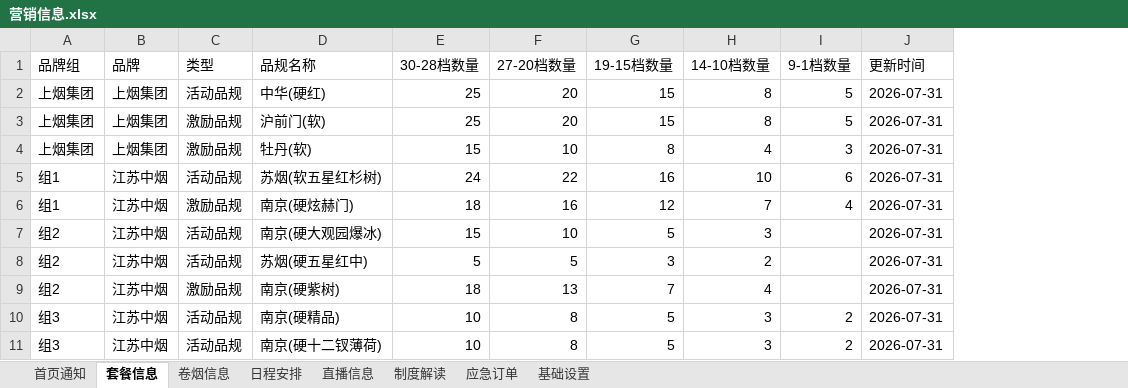
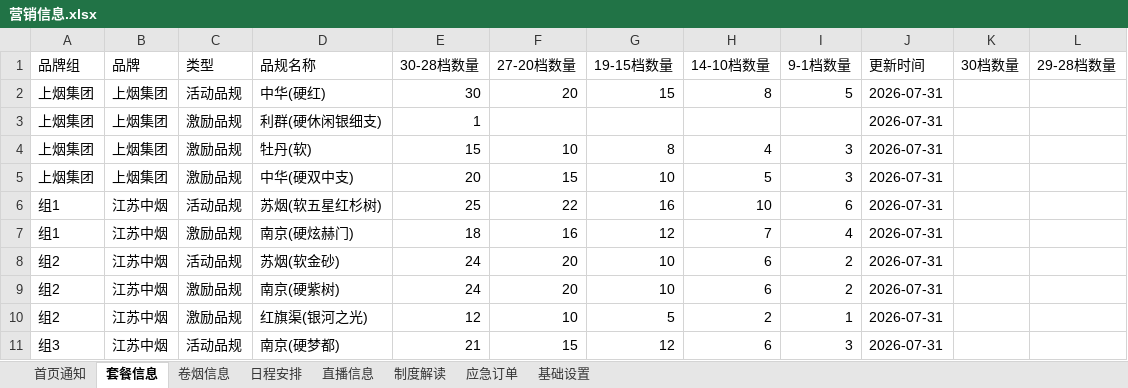
Before and after one commit to wuzhong-service/wuzhong-service, an Excel workbook: data/营销信息.xlsx, sheet 套餐信息, drawn as a sheet; only a part is shown; values as stored, in another font and other column widths than the file's, no borders; removed rows and columns are numbered as before the commit, all else as after; the diff covers the shown part only; the diff names each change by its address in the sheet, - before the commit and + after, or states it on an @@ line.

```diff
--- a/data/营销信息.xlsx (sheet 套餐信息)
+++ b/data/营销信息.xlsx (sheet 套餐信息)
+column K (30档数量), empty
+column L (29-28档数量), empty
-E2 (30-28档数量): 25
+E2 (30-28档数量): 30
-D3 (品规名称): 沪前门(软)
+D3 (品规名称): 利群(硬休闲银细支)
-E3 (30-28档数量): 25
+E3 (30-28档数量): 1
-F3 (27-20档数量): 20
+F3 (27-20档数量): (empty)
-G3 (19-15档数量): 15
+G3 (19-15档数量): (empty)
-H3 (14-10档数量): 8
+H3 (14-10档数量): (empty)
-I3 (9-1档数量): 5
+I3 (9-1档数量): (empty)
+row 5: 上烟集团 | 上烟集团 | 激励品规 | 中华(硬双中支) | 20 | 15 | 10 | 5 | 3 | 2026-07-31
-E6 (30-28档数量): 24
+E6 (30-28档数量): 25
-row 7: 组2 | 江苏中烟 | 活动品规 | 南京(硬大观园爆冰) | 15 | 10 | 5 | 3 |  | 2026-07-31
-D8 (品规名称): 苏烟(硬五星红中)
+D8 (品规名称): 苏烟(软金砂)
-E8 (30-28档数量): 5
+E8 (30-28档数量): 24
-F8 (27-20档数量): 5
+F8 (27-20档数量): 20
-G8 (19-15档数量): 3
+G8 (19-15档数量): 10
-H8 (14-10档数量): 2
+H8 (14-10档数量): 6
-I8:I9 (9-1档数量): (empty)
+I8:I9 (9-1档数量): 2
-E9 (30-28档数量): 18
+E9 (30-28档数量): 24
-F9 (27-20档数量): 13
+F9 (27-20档数量): 20
-G9 (19-15档数量): 7
+G9 (19-15档数量): 10
-H9 (14-10档数量): 4
+H9 (14-10档数量): 6
+row 10: 组2 | 江苏中烟 | 激励品规 | 红旗渠(银河之光) | 12 | 10 | 5 | 2 | 1 | 2026-07-31
-D11 (品规名称): 南京(硬精品)
+D11 (品规名称): 南京(硬梦都)
-E11 (30-28档数量): 10
+E11 (30-28档数量): 21
-F11 (27-20档数量): 8
+F11 (27-20档数量): 15
-G11 (19-15档数量): 5
+G11 (19-15档数量): 12
-H11 (14-10档数量): 3
+H11 (14-10档数量): 6
-I11 (9-1档数量): 2
+I11 (9-1档数量): 3
-row 11: 组3 | 江苏中烟 | 活动品规 | 南京(硬十二钗薄荷) | 10 | 8 | 5 | 3 | 2 | 2026-07-31
```
Also changed, not shown: 13 added rows, 3 removed rows and 27 edited cells elsewhere in this sheet, sheet 首页通知, sheet 应急订单, sheet 制度解读, sheet 基础设置, 6 other files.
